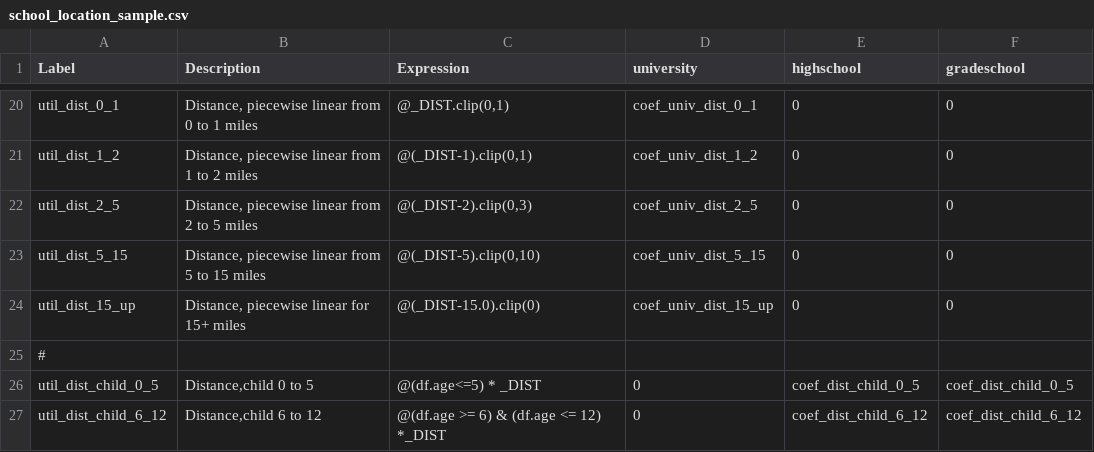
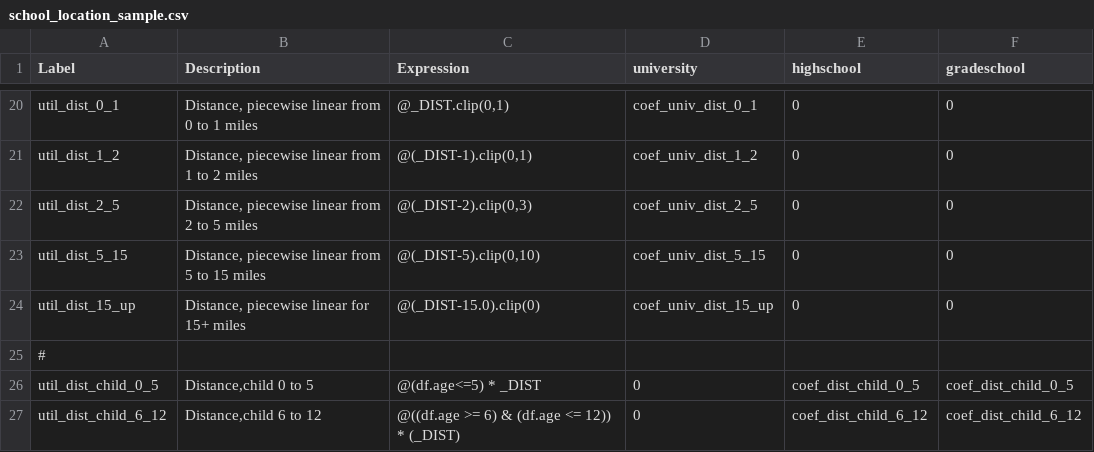
Before and after one commit to psrc/psrc_activitysim, a CSV file: configs_dev/school_location_sample.csv, drawn as a sheet; only a part is shown, gaps mark what is left out; the diff names each change by its address in the sheet, - before the commit and + after, or states it on an @@ line.

Commit message:
Changes to school location model.

```diff
--- a/configs_dev/school_location_sample.csv
+++ b/configs_dev/school_location_sample.csv
-C27 (Expression): @(df.age >= 6) & (df.age <= 12) *_DIST
+C27 (Expression): @((df.age >= 6) & (df.age <= 12)) * (_DIST)
```
Also changed, not shown: configs_dev/school_location.csv.
